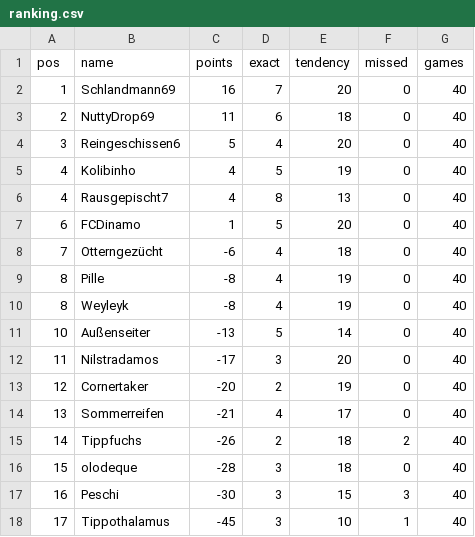
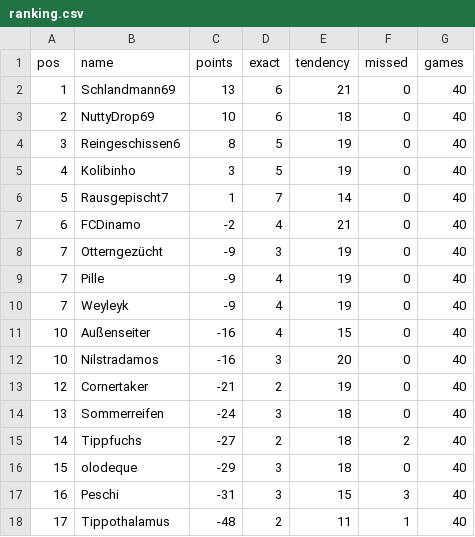
Before and after one commit to senickel/mexiko26-wertung, a CSV file: ranking.csv, drawn as a sheet.

Commit message:
update ranking

```diff
--- a/ranking.csv
+++ b/ranking.csv
@@ -1,18 +1,18 @@
 pos,name,points,exact,tendency,missed,games
-1,Schlandmann69,16,7,20,0,40
-2,NuttyDrop69,11,6,18,0,40
-3,Reingeschissen6,5,4,20,0,40
-4,Kolibinho,4,5,19,0,40
-4,Rausgepischt7,4,8,13,0,40
-6,FCDinamo,1,5,20,0,40
-7,Otterngezücht,-6,4,18,0,40
-8,Pille,-8,4,19,0,40
-8,Weyleyk,-8,4,19,0,40
-10,Außenseiter,-13,5,14,0,40
-11,Nilstradamos,-17,3,20,0,40
-12,Cornertaker,-20,2,19,0,40
-13,Sommerreifen,-21,4,17,0,40
-14,Tippfuchs,-26,2,18,2,40
-15,olodeque,-28,3,18,0,40
-16,Peschi,-30,3,15,3,40
-17,Tippothalamus,-45,3,10,1,40
+1,Schlandmann69,13,6,21,0,40
+2,NuttyDrop69,10,6,18,0,40
+3,Reingeschissen6,8,5,19,0,40
+4,Kolibinho,3,5,19,0,40
+5,Rausgepischt7,1,7,14,0,40
+6,FCDinamo,-2,4,21,0,40
+7,Otterngezücht,-9,3,19,0,40
+7,Pille,-9,4,19,0,40
+7,Weyleyk,-9,4,19,0,40
+10,Außenseiter,-16,4,15,0,40
+10,Nilstradamos,-16,3,20,0,40
+12,Cornertaker,-21,2,19,0,40
+13,Sommerreifen,-24,3,18,0,40
+14,Tippfuchs,-27,2,18,2,40
+15,olodeque,-29,3,18,0,40
+16,Peschi,-31,3,15,3,40
+17,Tippothalamus,-48,2,11,1,40
```
Also changed, not shown: 18 other files.
